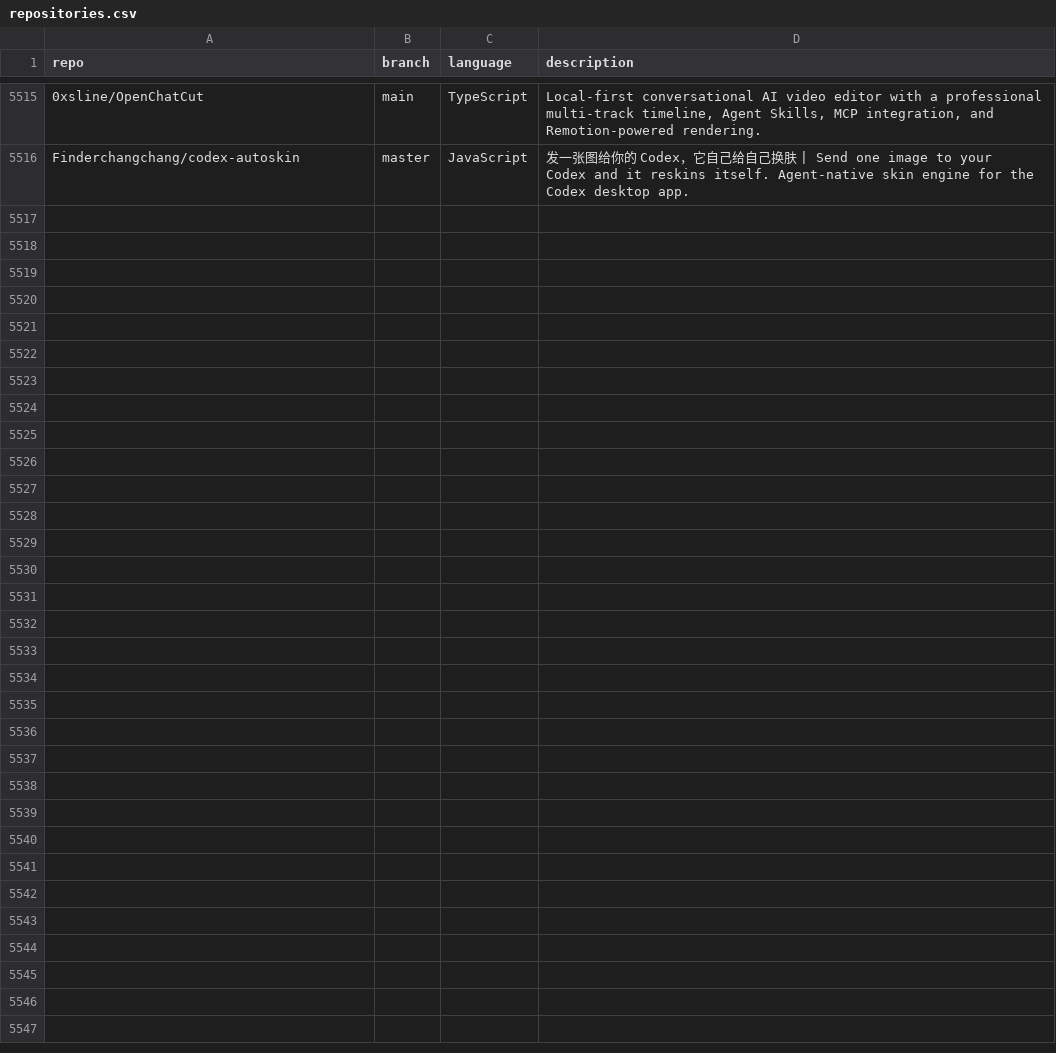
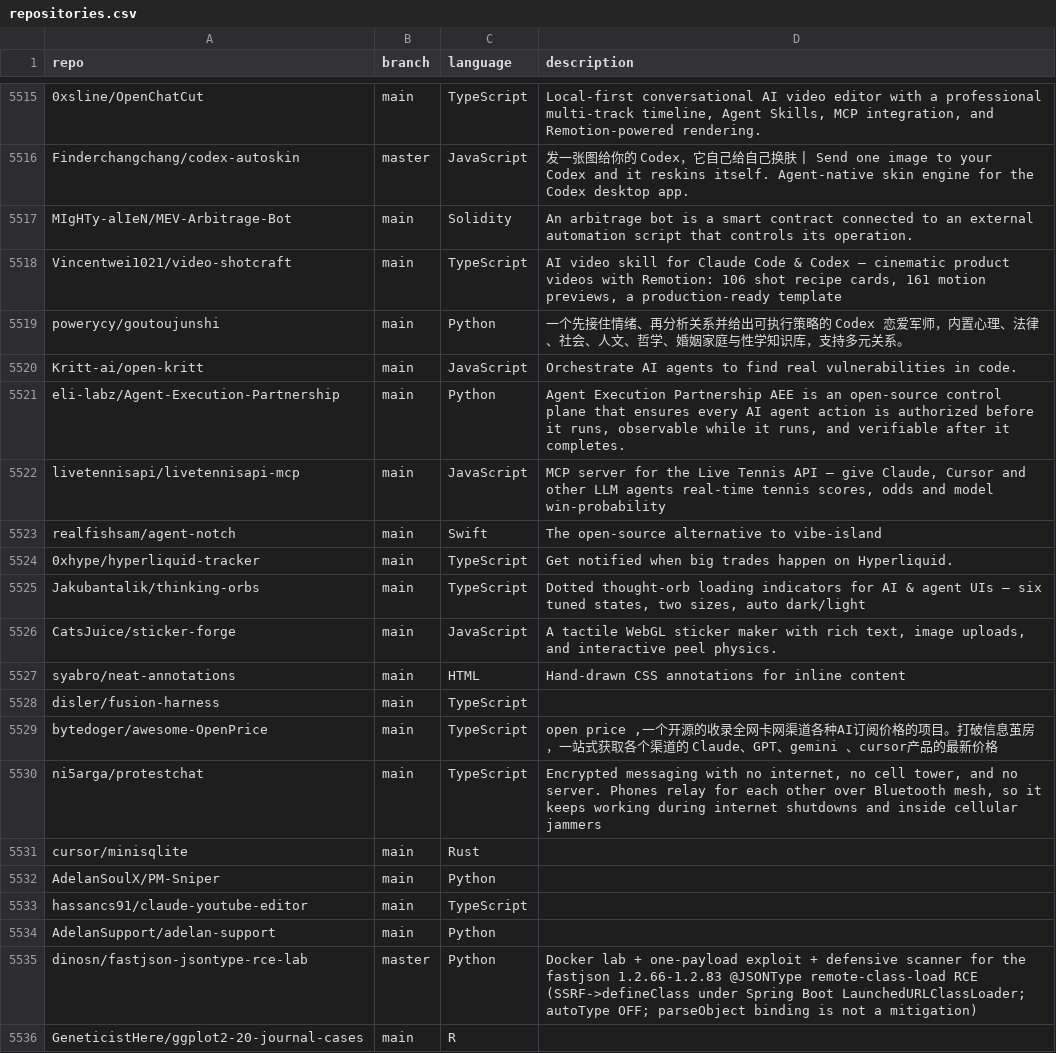
Before and after one commit to hedashuaibi/ct-githubtree-fbf8a93b, a CSV file: _data/repositories.csv, drawn as a sheet; only a part is shown, gaps mark what is left out; the diff names each change by its address in the sheet, - before the commit and + after, or states it on an @@ line.

Commit message:
chore: added 20 new repos

```diff
--- a/_data/repositories.csv
+++ b/_data/repositories.csv
+row 5517: MIgHTy-alIeN/MEV-Arbitrage-Bot | main | Solidity | An arbitrage bot is a smart contract connected to an external automation script that controls its operation.
+row 5518: Vincentwei1021/video-shotcraft | main | TypeScript | AI video skill for Claude Code & Codex — cinematic product videos with Remotion: 106 shot recipe cards, 161 motion previews, a production-ready template
+row 5519: powerycy/goutoujunshi | main | Python | 一个先接住情绪、再分析关系并给出可执行策略的 Codex 恋爱军师，内置心理、法律、社会、人文、哲学、婚姻家庭与性学知识库，支持多元关系。
+row 5520: Kritt-ai/open-kritt | main | JavaScript | Orchestrate AI agents to find real vulnerabilities in code.
+row 5521: eli-labz/Agent-Execution-Partnership | main | Python | Agent Execution Partnership AEE is an open-source control plane that ensures every AI agent action is authorized before it runs, observable while it runs, and verifiable after it completes.
+row 5522: livetennisapi/livetennisapi-mcp | main | JavaScript | MCP server for the Live Tennis API — give Claude, Cursor and other LLM agents real-time tennis scores, odds and model win-probability
+row 5523: realfishsam/agent-notch | main | Swift | The open-source alternative to vibe-island
+row 5524: 0xhype/hyperliquid-tracker | main | TypeScript | Get notified when big trades happen on Hyperliquid.
+row 5525: Jakubantalik/thinking-orbs | main | TypeScript | Dotted thought-orb loading indicators for AI & agent UIs — six tuned states, two sizes, auto dark/light
+row 5526: CatsJuice/sticker-forge | main | JavaScript | A tactile WebGL sticker maker with rich text, image uploads, and interactive peel physics.
+row 5527: syabro/neat-annotations | main | HTML | Hand-drawn CSS annotations for inline content
+row 5528: disler/fusion-harness | main | TypeScript
+row 5529: bytedoger/awesome-OpenPrice | main | TypeScript | open price ,一个开源的收录全网卡网渠道各种AI订阅价格的项目。打破信息茧房，一站式获取各个渠道的 Claude、GPT、gemini 、cursor产品的最新价格
+row 5530: ni5arga/protestchat | main | TypeScript | Encrypted messaging with no internet, no cell tower, and no server. Phones relay for each other over Bluetooth mesh, so it keeps working during internet shutdowns and inside cellular jammers
+row 5531: cursor/minisqlite | main | Rust
+row 5532: AdelanSoulX/PM-Sniper | main | Python
+row 5533: hassancs91/claude-youtube-editor | main | TypeScript
+row 5534: AdelanSupport/adelan-support | main | Python
+row 5535: dinosn/fastjson-jsontype-rce-lab | master | Python | Docker lab + one-payload exploit + defensive scanner for the fastjson 1.2.66-1.2.83 @JSONType remote-class-load RCE (SSRF->defineClass under Spring Boot LaunchedURLClassLoader; autoType OFF; parseObject binding is not a mitigation)
+row 5536: GeneticistHere/ggplot2-20-journal-cases | main | R
```
